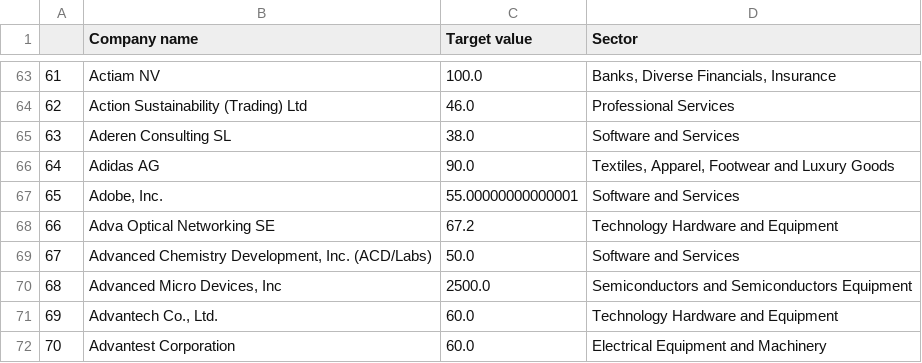
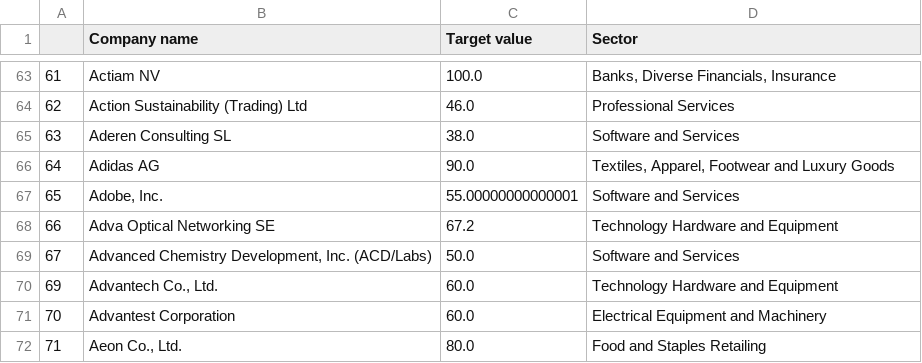
Before and after one commit to NiamP/NiamP.github.io, a CSV file: boxplotdata.csv, drawn as a sheet; only a part is shown, gaps mark what is left out; the shorter side is filled out with more unchanged rows.

Commit message:
Add files via upload

```diff
--- a/boxplotdata.csv
+++ b/boxplotdata.csv
@@ -69,3 +69,2 @@
 67,"Advanced Chemistry Development, Inc. (ACD/Labs)",50.0,Software and Services
-68,"Advanced Micro Devices, Inc",2500.0,Semiconductors and Semiconductors Equipment
 69,"Advantech Co., Ltd.",60.0,Technology Hardware and Equipment
```
